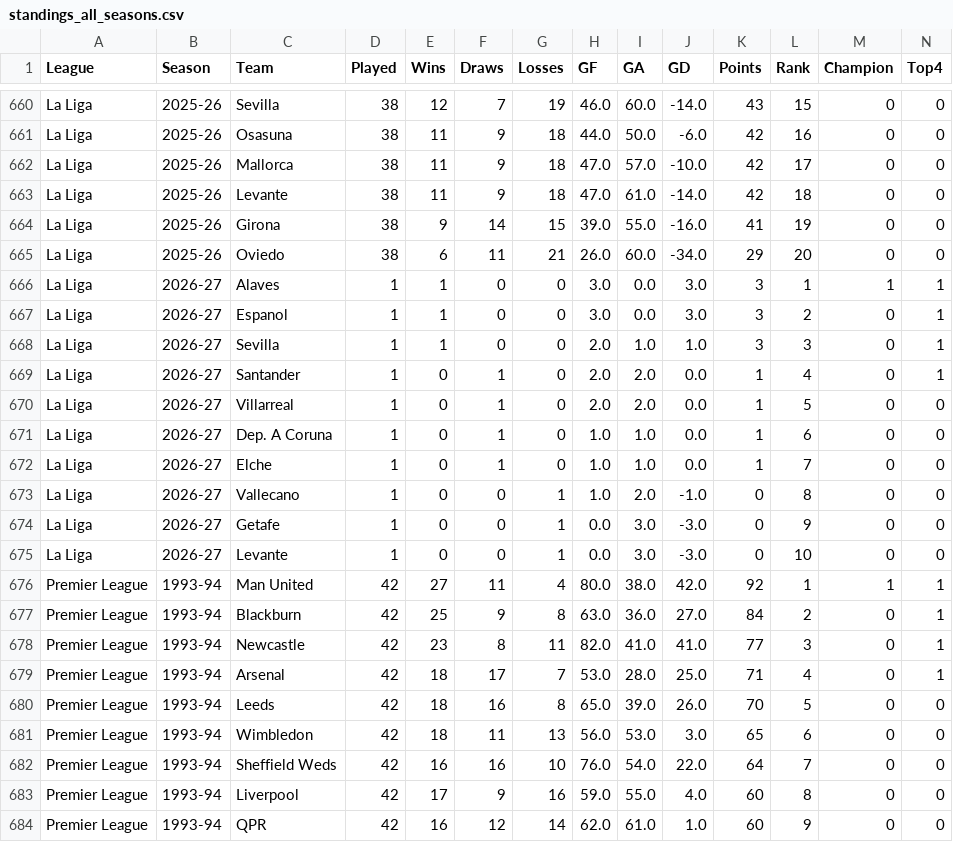
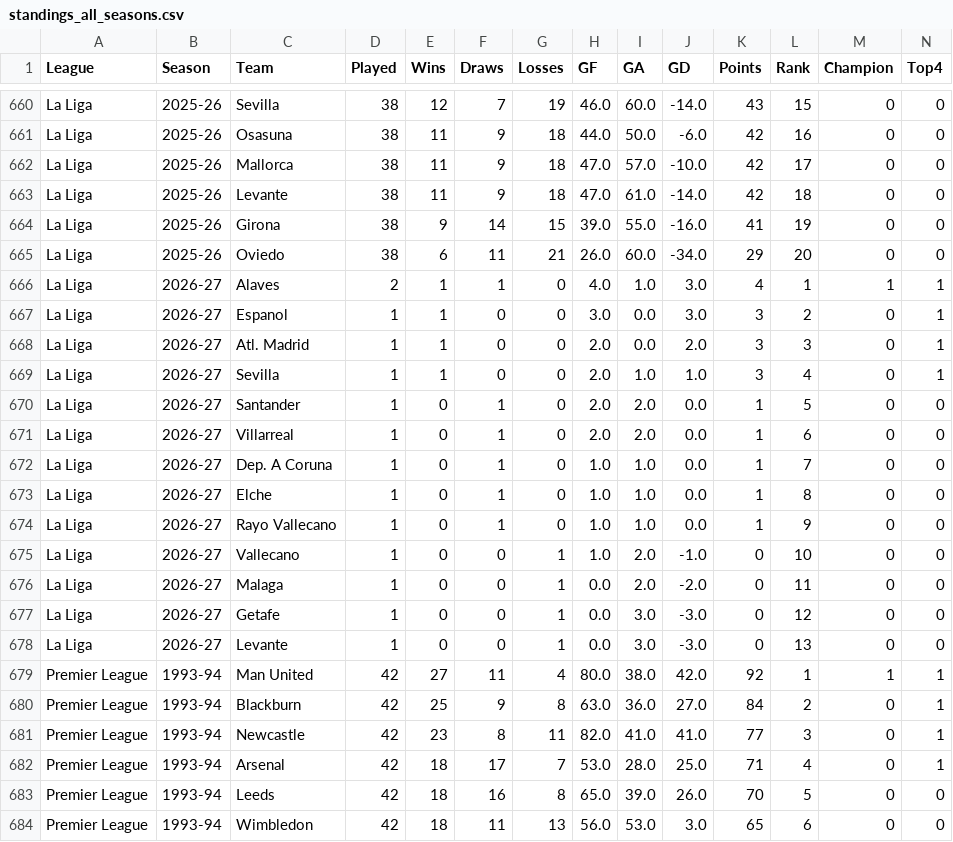
Before and after one commit to manuelscoding/premier-league-predictor, a CSV file: data/processed/standings_all_seasons.csv, drawn as a sheet; only a part is shown, gaps mark what is left out; the shorter side is filled out with more unchanged rows; addresses are those after the commit; rows hold the shown columns only; the diff names each change by its address in the sheet, - before the commit and + after, or states it on an @@ line.

```diff
--- a/data/processed/standings_all_seasons.csv
+++ b/data/processed/standings_all_seasons.csv
-D666 (Played): 1
+D666 (Played): 2
-F666 (Draws): 0
+F666 (Draws): 1
-H666 (GF): 3.0
+H666 (GF): 4.0
-I666 (GA): 0.0
+I666 (GA): 1.0
-K666 (Points): 3
+K666 (Points): 4
+row 668: La Liga | 2026-27 | Atl. Madrid | 1 | 1 | 0 | 0 | 2.0 | 0.0 | 2.0 | 3 | 3 | 0 | 1
-L669 (Rank): 3
+L669 (Rank): 4
-L670 (Rank): 4
+L670 (Rank): 5
-N670 (Top4): 1
+N670 (Top4): 0
-L671 (Rank): 5
+L671 (Rank): 6
-L672 (Rank): 6
+L672 (Rank): 7
-L673 (Rank): 7
+L673 (Rank): 8
+row 674: La Liga | 2026-27 | Rayo Vallecano | 1 | 0 | 1 | 0 | 1.0 | 1.0 | 0.0 | 1 | 9 | 0 | 0
-L675 (Rank): 8
+L675 (Rank): 10
+row 676: La Liga | 2026-27 | Malaga | 1 | 0 | 0 | 1 | 0.0 | 2.0 | -2.0 | 0 | 11 | 0 | 0
-L677 (Rank): 9
+L677 (Rank): 12
-L678 (Rank): 10
+L678 (Rank): 13
```
Also changed, not shown: data/processed/player_season_history.csv, 1 other file.
